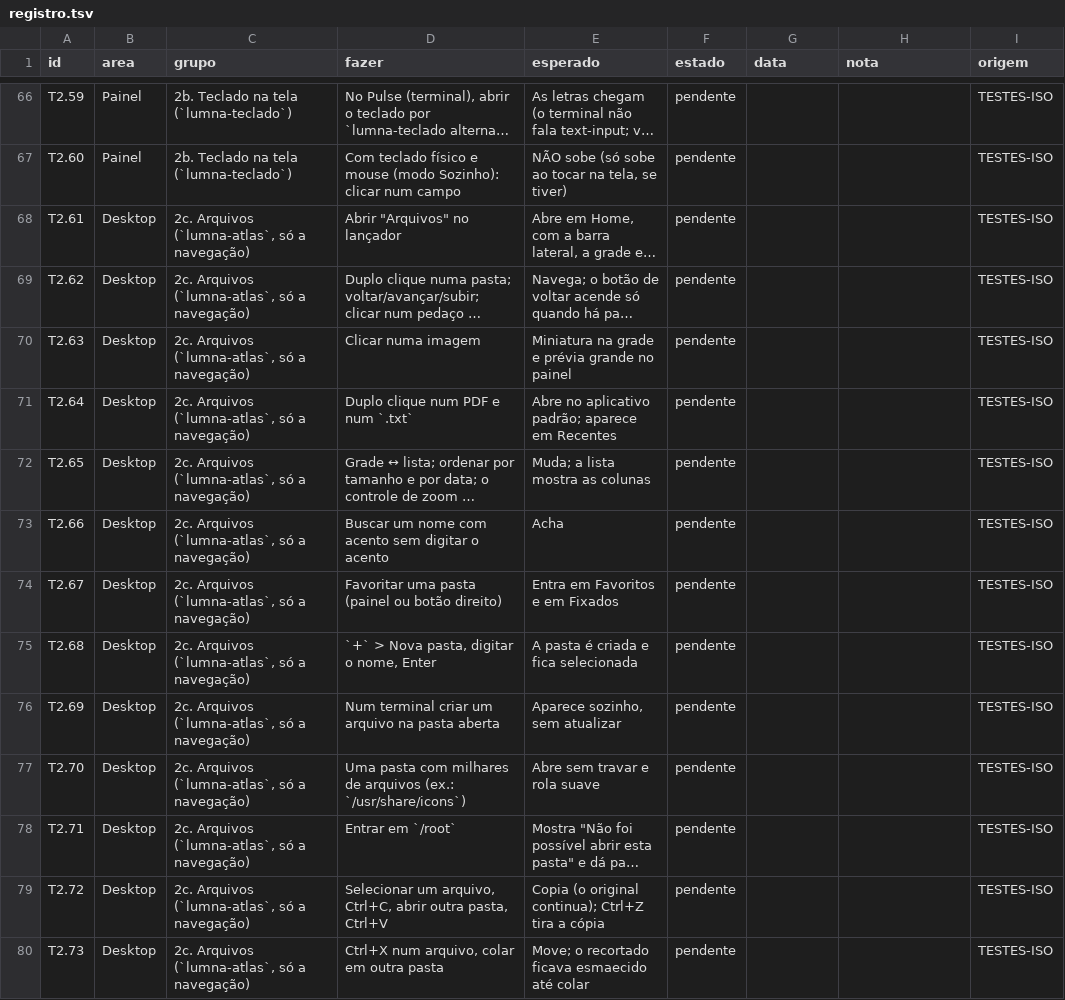
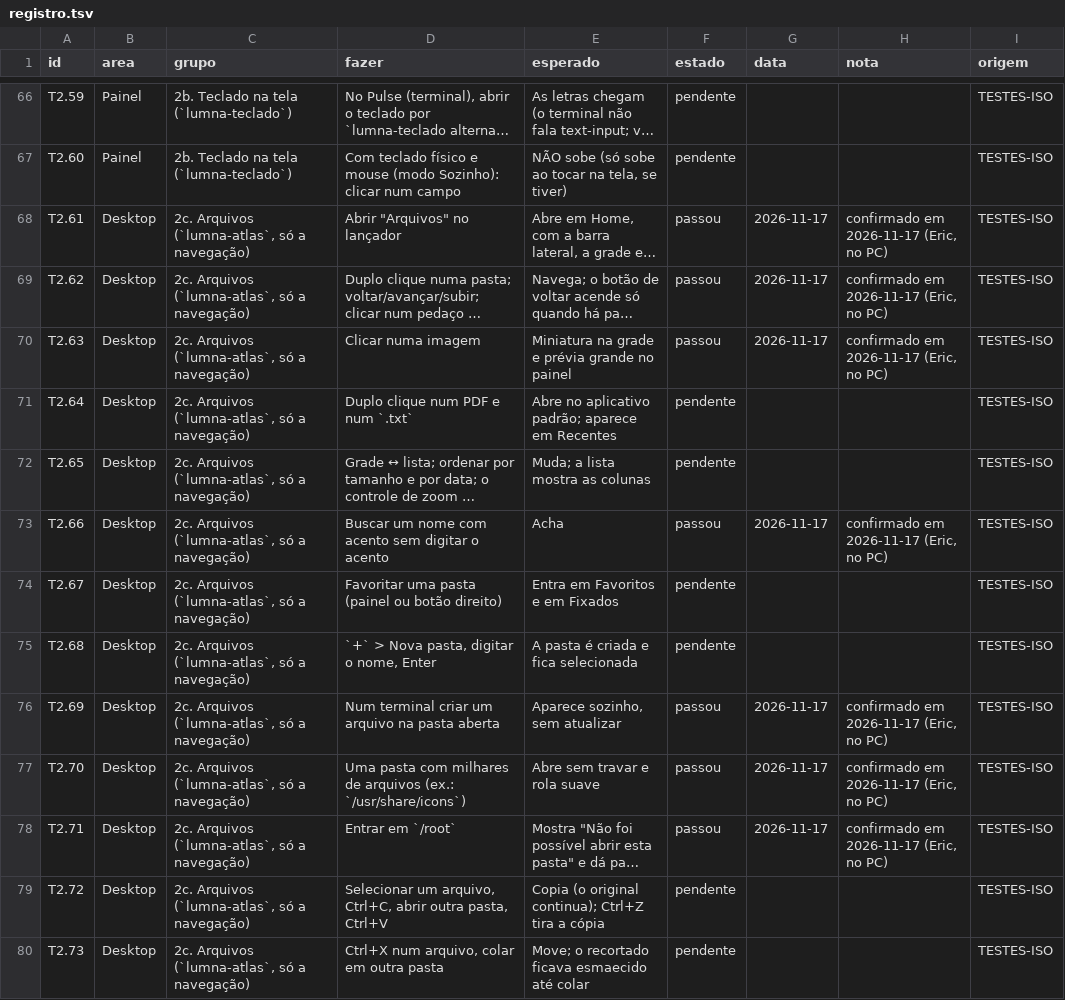
Before and after one commit to dekilled/LUMNA_OS, a TSV file: docs/testes/registro.tsv, drawn as a sheet; only a part is shown, gaps mark what is left out; long unchanged cells end in …; the diff names each change by its address in the sheet, - before the commit and + after, or states it on an @@ line.

```diff
--- a/docs/testes/registro.tsv
+++ b/docs/testes/registro.tsv
-F68:F70 (estado): pendente
+F68:F70 (estado): passou
-G68:G70 (data): (empty)
+G68:G70 (data): 2026-11-17
-H68:H70 (nota): (empty)
+H68:H70 (nota): confirmado em 2026-11-17 (Eric, no PC)
-F73 (estado): pendente
+F73 (estado): passou
-G73 (data): (empty)
+G73 (data): 2026-11-17
-H73 (nota): (empty)
+H73 (nota): confirmado em 2026-11-17 (Eric, no PC)
-F76:F78 (estado): pendente
+F76:F78 (estado): passou
-G76:G78 (data): (empty)
+G76:G78 (data): 2026-11-17
-H76:H78 (nota): (empty)
+H76:H78 (nota): confirmado em 2026-11-17 (Eric, no PC)
```
